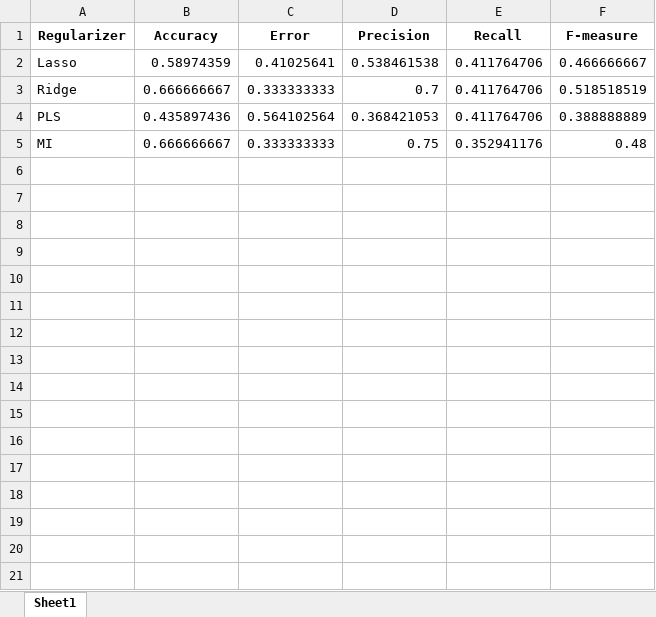
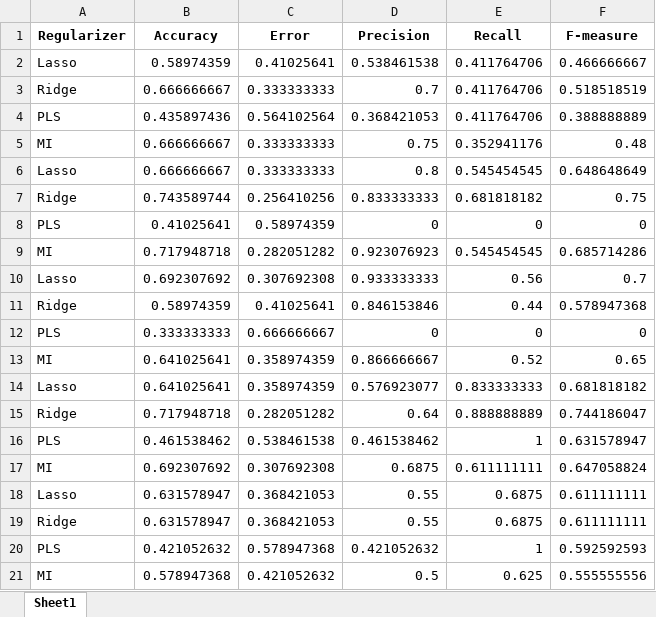
Before and after one commit to ShakawatHossain/ml-linear-regression-algo-performance, an Excel workbook: ML_Regression/lda.xlsx, sheet Sheet1, drawn as a sheet; values as stored, in another font and other column widths than the file's, no borders; the diff names each change by its address in the sheet, - before the commit and + after, or states it on an @@ line.

```diff
--- a/ML_Regression/lda.xlsx (sheet Sheet1)
+++ b/ML_Regression/lda.xlsx (sheet Sheet1)
+row 6: Lasso | 0.666666667 | 0.333333333 | 0.8 | 0.545454545 | 0.648648649
+row 7: Ridge | 0.743589744 | 0.256410256 | 0.833333333 | 0.681818182 | 0.75
+row 8: PLS | 0.41025641 | 0.58974359 | 0 | 0 | 0
+row 9: MI | 0.717948718 | 0.282051282 | 0.923076923 | 0.545454545 | 0.685714286
+row 10: Lasso | 0.692307692 | 0.307692308 | 0.933333333 | 0.56 | 0.7
+row 11: Ridge | 0.58974359 | 0.41025641 | 0.846153846 | 0.44 | 0.578947368
+row 12: PLS | 0.333333333 | 0.666666667 | 0 | 0 | 0
+row 13: MI | 0.641025641 | 0.358974359 | 0.866666667 | 0.52 | 0.65
+row 14: Lasso | 0.641025641 | 0.358974359 | 0.576923077 | 0.833333333 | 0.681818182
+row 15: Ridge | 0.717948718 | 0.282051282 | 0.64 | 0.888888889 | 0.744186047
+row 16: PLS | 0.461538462 | 0.538461538 | 0.461538462 | 1 | 0.631578947
+row 17: MI | 0.692307692 | 0.307692308 | 0.6875 | 0.611111111 | 0.647058824
+row 18: Lasso | 0.631578947 | 0.368421053 | 0.55 | 0.6875 | 0.611111111
+row 19: Ridge | 0.631578947 | 0.368421053 | 0.55 | 0.6875 | 0.611111111
+row 20: PLS | 0.421052632 | 0.578947368 | 0.421052632 | 1 | 0.592592593
+row 21: MI | 0.578947368 | 0.421052632 | 0.5 | 0.625 | 0.555555556
```
Also changed, not shown: ML_Regression/knn.xlsx, ML_Regression/svm.xlsx, 2 other files.
